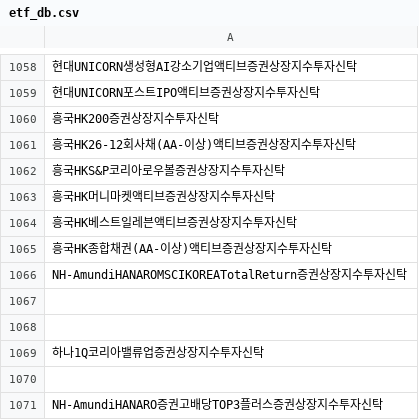
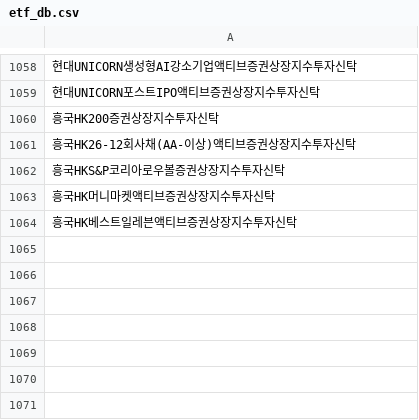
Before and after one commit to sungin-etf/test, a CSV file: etf_db.csv, drawn as a sheet; only a part is shown, gaps mark what is left out; the diff names each change by its address in the sheet, - before the commit and + after, or states it on an @@ line.

Commit message:
Update etf_db.csv

```diff
--- a/etf_db.csv
+++ b/etf_db.csv
-row 1065: 흥국HK종합채권(AA-이상)액티브증권상장지수투자신탁
-row 1066: NH-AmundiHANAROMSCIKOREATotalReturn증권상장지수투자신탁
-row 1067: (empty)
-row 1068: (empty)
-row 1069: 하나1Q코리아밸류업증권상장지수투자신탁
-row 1070: (empty)
-row 1071: NH-AmundiHANARO증권고배당TOP3플러스증권상장지수투자신탁
```
